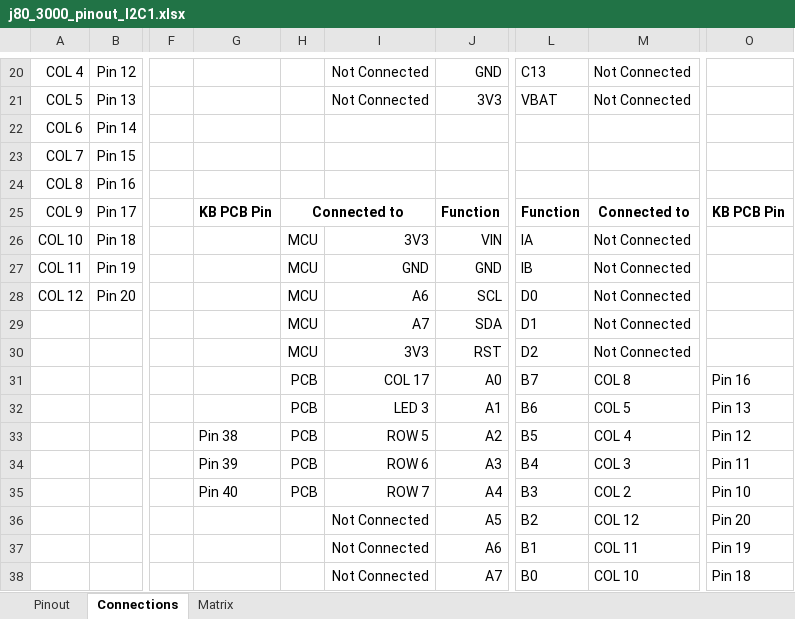
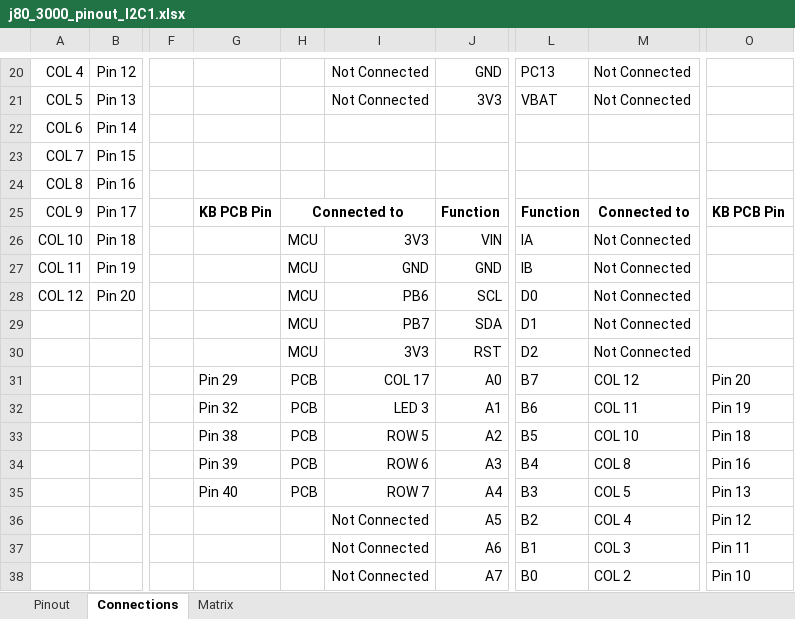
Before and after one commit to Brotbeutel/j80_3000_documentation, an Excel workbook: j80_3000_pinout_I2C1.xlsx, sheet Connections, drawn as a sheet; only a part is shown, gaps mark what is left out; values as stored, in another font and other column widths than the file's, no borders; the diff covers the shown part only; the diff names each change by its address in the sheet, - before the commit and + after, or states it on an @@ line.

```diff
--- a/j80_3000_pinout_I2C1.xlsx (sheet Connections)
+++ b/j80_3000_pinout_I2C1.xlsx (sheet Connections)
-L20: C13
+L20: PC13
-I28: A6
+I28: PB6
-I29: A7
+I29: PB7
-G31: (empty)
+G31: Pin 29
-M31: COL 8
+M31: COL 12
-O31: Pin 16
+O31: Pin 20
-G32: (empty)
+G32: Pin 32
-M32: COL 5
+M32: COL 11
-O32: Pin 13
+O32: Pin 19
-M33: COL 4
+M33: COL 10
-O33: Pin 12
+O33: Pin 18
-M34: COL 3
+M34: COL 8
-O34: Pin 11
+O34: Pin 16
-M35: COL 2
+M35: COL 5
-O35: Pin 10
+O35: Pin 13
-M36: COL 12
+M36: COL 4
-O36: Pin 20
+O36: Pin 12
-M37: COL 11
+M37: COL 3
-O37: Pin 19
+O37: Pin 11
-M38: COL 10
+M38: COL 2
-O38: Pin 18
+O38: Pin 10
```
Also changed, not shown: 32 edited cells elsewhere in this sheet, sheet Pinout, sheet Matrix.
